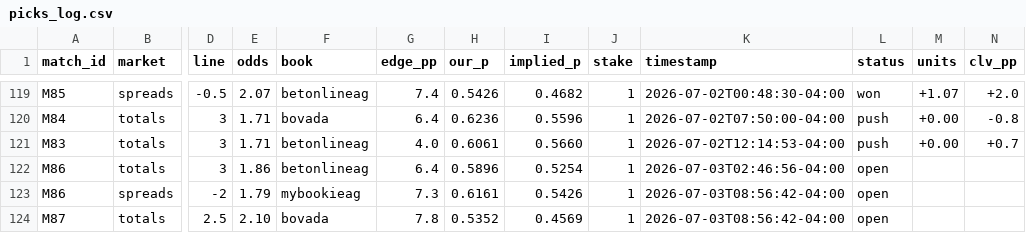
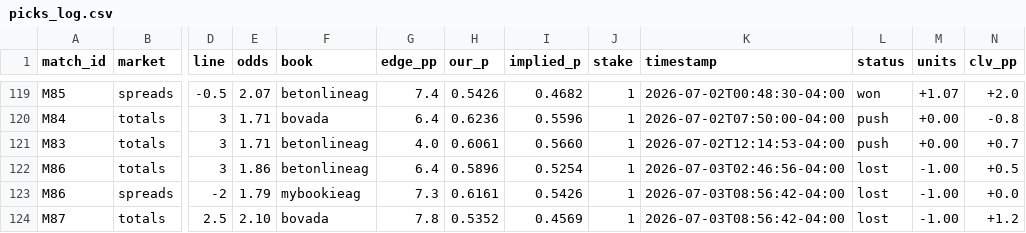
Before and after one commit to alxgriff/wc26-hub, a CSV file: data/picks_log.csv, drawn as a sheet; only a part is shown, gaps mark what is left out; the diff names each change by its address in the sheet, - before the commit and + after, or states it on an @@ line.

```diff
--- a/data/picks_log.csv
+++ b/data/picks_log.csv
-L122:L124 (status): open
+L122:L124 (status): lost
-M122:M124 (units): (empty)
+M122:M124 (units): -1.00
-N122 (clv_pp): (empty)
+N122 (clv_pp): +0.5
-N123 (clv_pp): (empty)
+N123 (clv_pp): +0.0
-N124 (clv_pp): (empty)
+N124 (clv_pp): +1.2
```
Also changed, not shown: data/knockout.csv, 16 other files.
